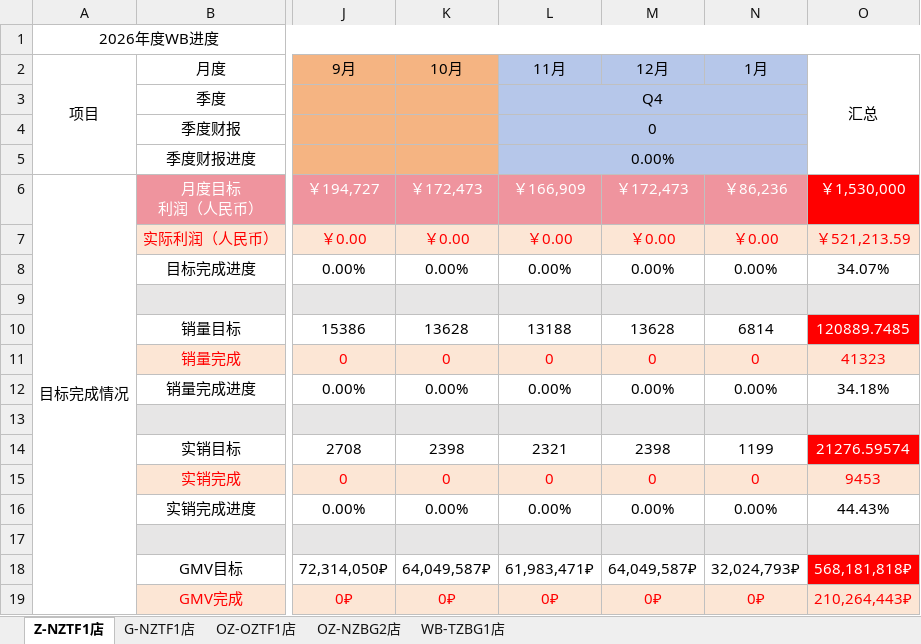
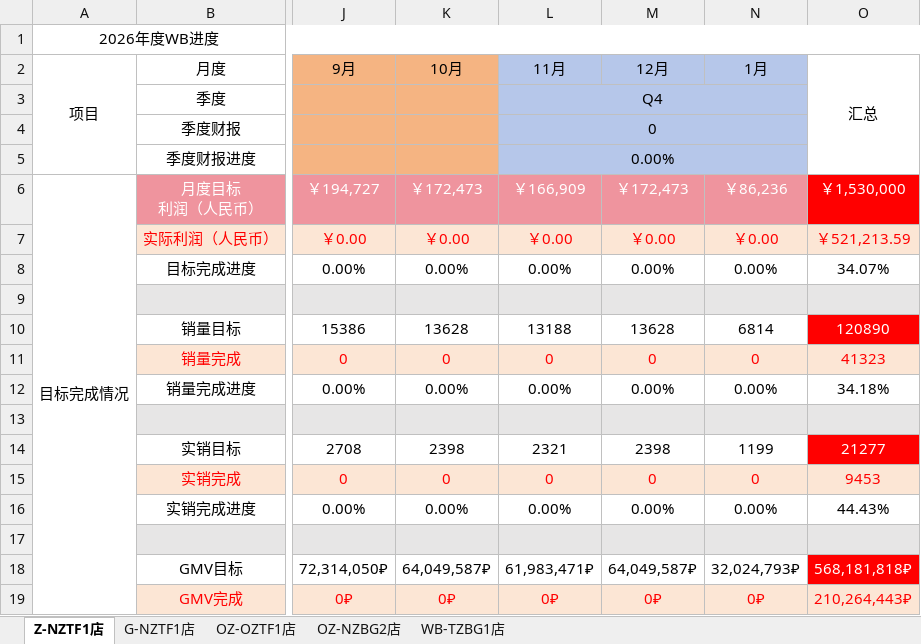
Before and after one commit to Badclown0806/weekly-report, an Excel workbook: 2026WB年规进度 - 女装.xlsx, sheet Z-NZTF1店, drawn as a sheet; only a part is shown, gaps mark what is left out; values as stored, in another font and other column widths than the file's, no borders; conditional formats not drawn; the diff names each change by its address in the sheet, - before the commit and + after, or states it on an @@ line.

```diff
--- a/2026WB年规进度 - 女装.xlsx (sheet Z-NZTF1店)
+++ b/2026WB年规进度 - 女装.xlsx (sheet Z-NZTF1店)
-O10 (汇总): 120889.7485
+O10 (汇总): 120890
-O14 (汇总): 21276.59574
+O14 (汇总): 21277
```
Also changed, not shown: 5 other files.
